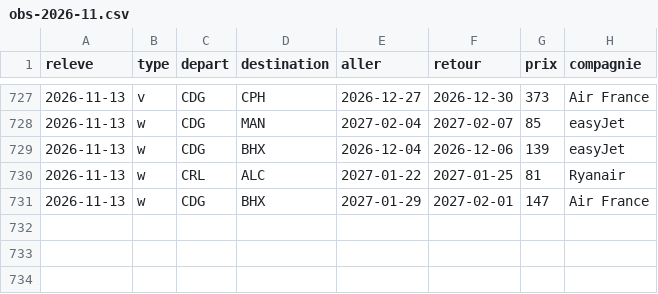
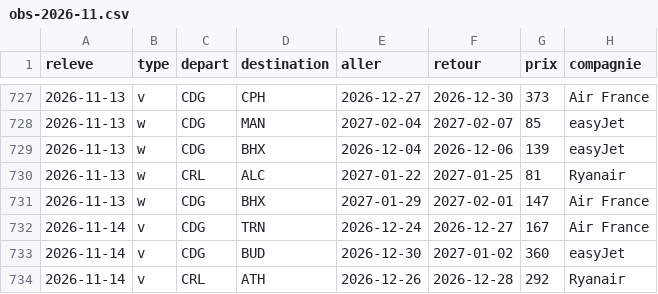
Before and after one commit to merwanyml/vols, a CSV file: data/court/obs-2026-11.csv, drawn as a sheet; only a part is shown, gaps mark what is left out.

Commit message:
Historique court courrier

```diff
--- a/data/court/obs-2026-11.csv
+++ b/data/court/obs-2026-11.csv
@@ -731 +731,4 @@ releve,type,depart,destination,aller,retour,prix,compagnie
 2026-11-13,w,CDG,BHX,2027-01-29,2027-02-01,147,Air France
+2026-11-14,v,CDG,TRN,2026-12-24,2026-12-27,167,Air France
+2026-11-14,v,CDG,BUD,2026-12-30,2027-01-02,360,easyJet
+2026-11-14,v,CRL,ATH,2026-12-26,2026-12-28,292,Ryanair
```
Also changed, not shown: data/court/lancements.csv, 2 other files.
